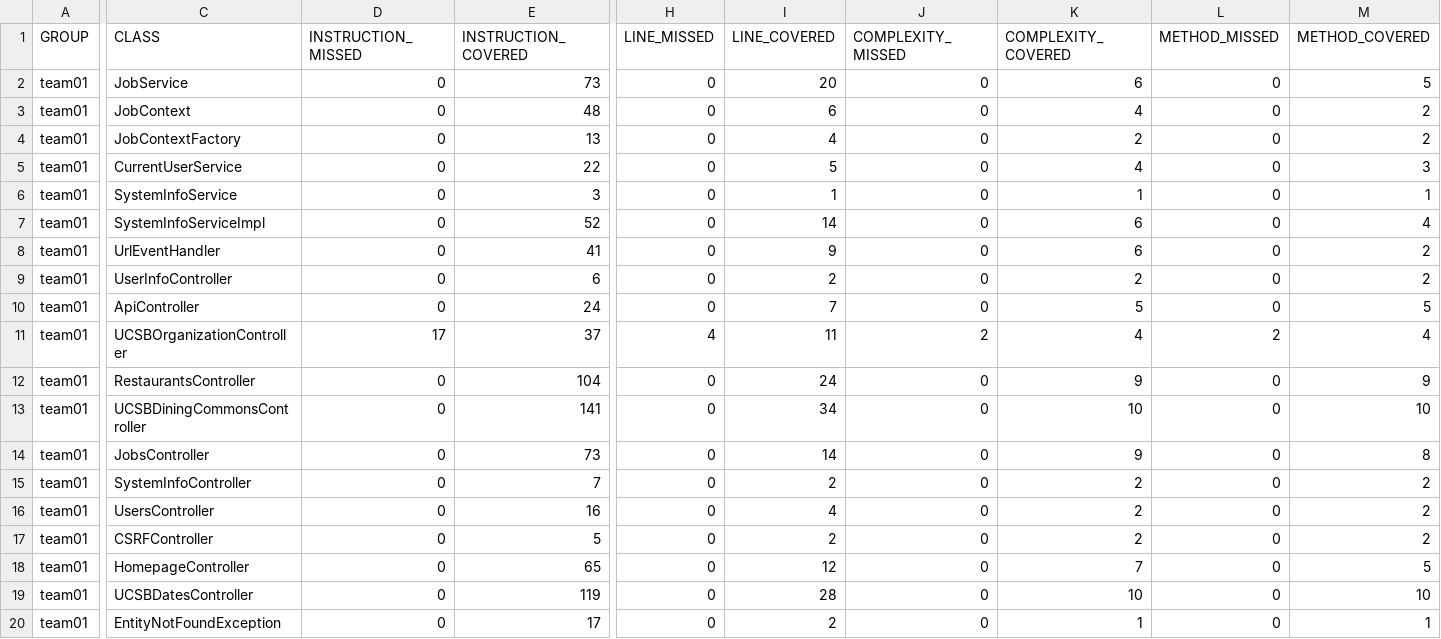
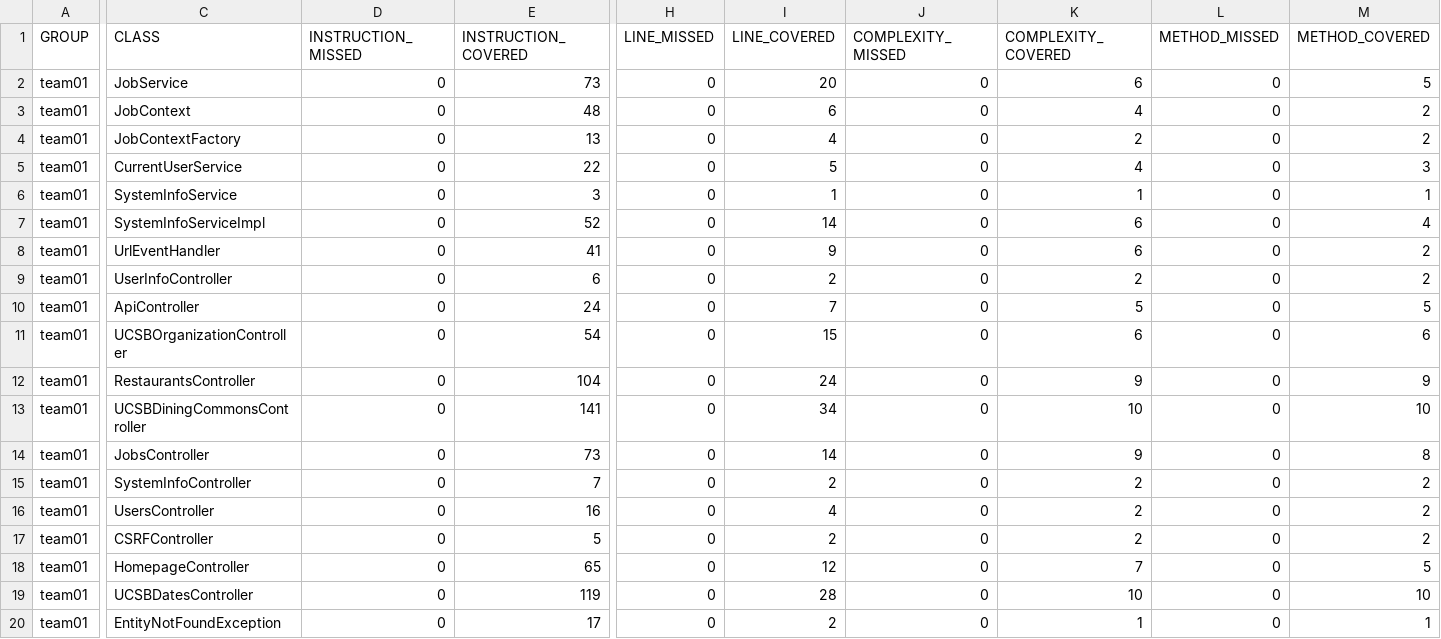
Before and after one commit to ucsb-cs156-f26/team01-f26-03, a CSV file: prs/55/jacoco/jacoco.csv, drawn as a sheet; only a part is shown, gaps mark what is left out; the diff names each change by its address in the sheet, - before the commit and + after, or states it on an @@ line.

```diff
--- a/prs/55/jacoco/jacoco.csv
+++ b/prs/55/jacoco/jacoco.csv
-D11 (INSTRUCTION_MISSED): 17
+D11 (INSTRUCTION_MISSED): 0
-E11 (INSTRUCTION_COVERED): 37
+E11 (INSTRUCTION_COVERED): 54
-H11 (LINE_MISSED): 4
+H11 (LINE_MISSED): 0
-I11 (LINE_COVERED): 11
+I11 (LINE_COVERED): 15
-J11 (COMPLEXITY_MISSED): 2
+J11 (COMPLEXITY_MISSED): 0
-K11 (COMPLEXITY_COVERED): 4
+K11 (COMPLEXITY_COVERED): 6
-L11 (METHOD_MISSED): 2
+L11 (METHOD_MISSED): 0
-M11 (METHOD_COVERED): 4
+M11 (METHOD_COVERED): 6
```
Also changed, not shown: 7 other files.
